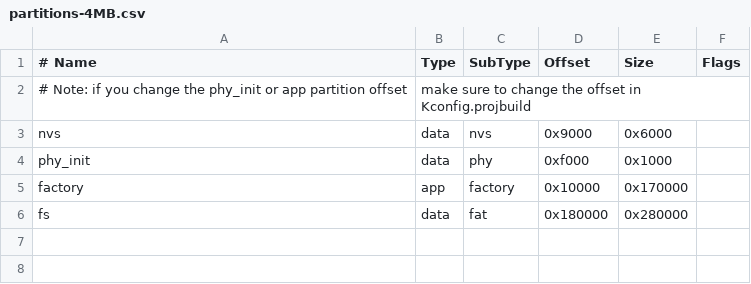
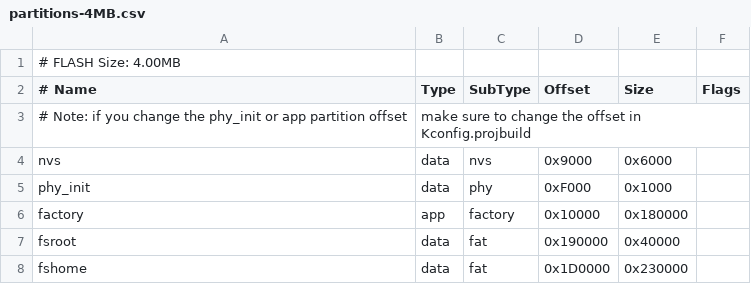
Before and after one commit to become-cool/beshell0.2, a CSV file: filesystem/partitions-4MB.csv, drawn as a sheet; addresses are those after the commit; the diff names each change by its address in the sheet, - before the commit and + after, or states it on an @@ line.

```diff
--- a/filesystem/partitions-4MB.csv
+++ b/filesystem/partitions-4MB.csv
+row 1: # FLASH Size: 4.00MB
-D5 (Offset): 0xf000
+D5 (Offset): 0xF000
-E6 (Size): 0x170000
+E6 (Size): 0x180000
+row 7: fsroot | data | fat | 0x190000 | 0x40000
-A8 (# Name): fs
+A8 (# Name): fshome
-D8 (Offset): 0x180000
+D8 (Offset): 0x1D0000
-E8 (Size): 0x280000
+E8 (Size): 0x230000
```
Also changed, not shown: filesystem/partitions-16MB.csv, 32 other files.
